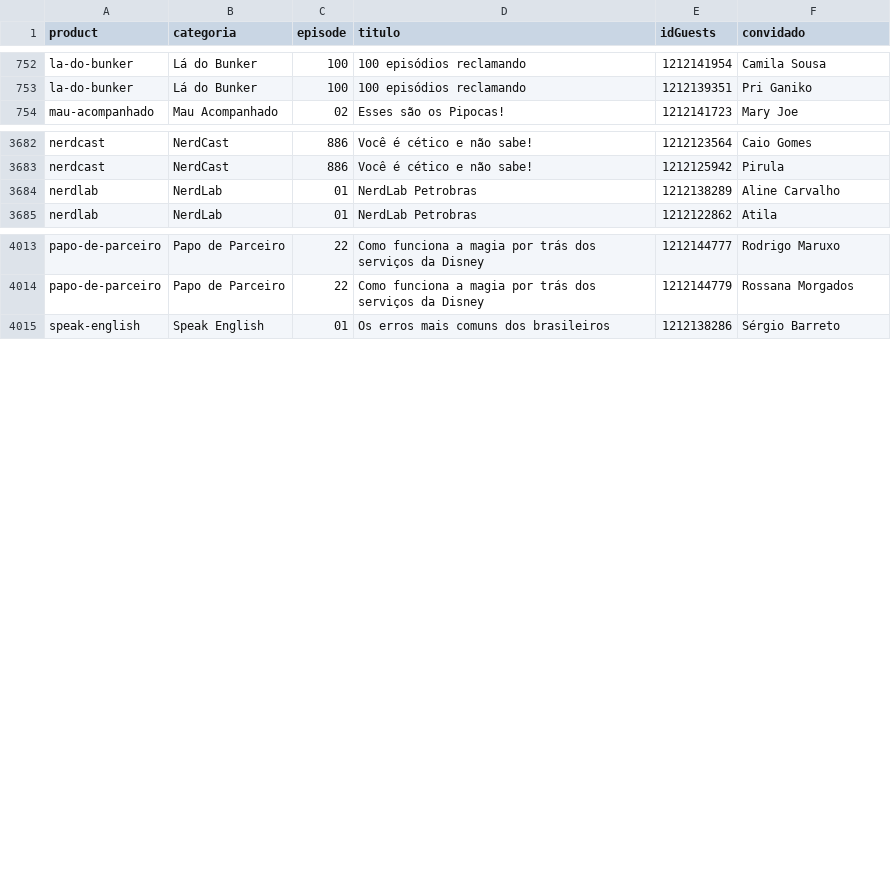
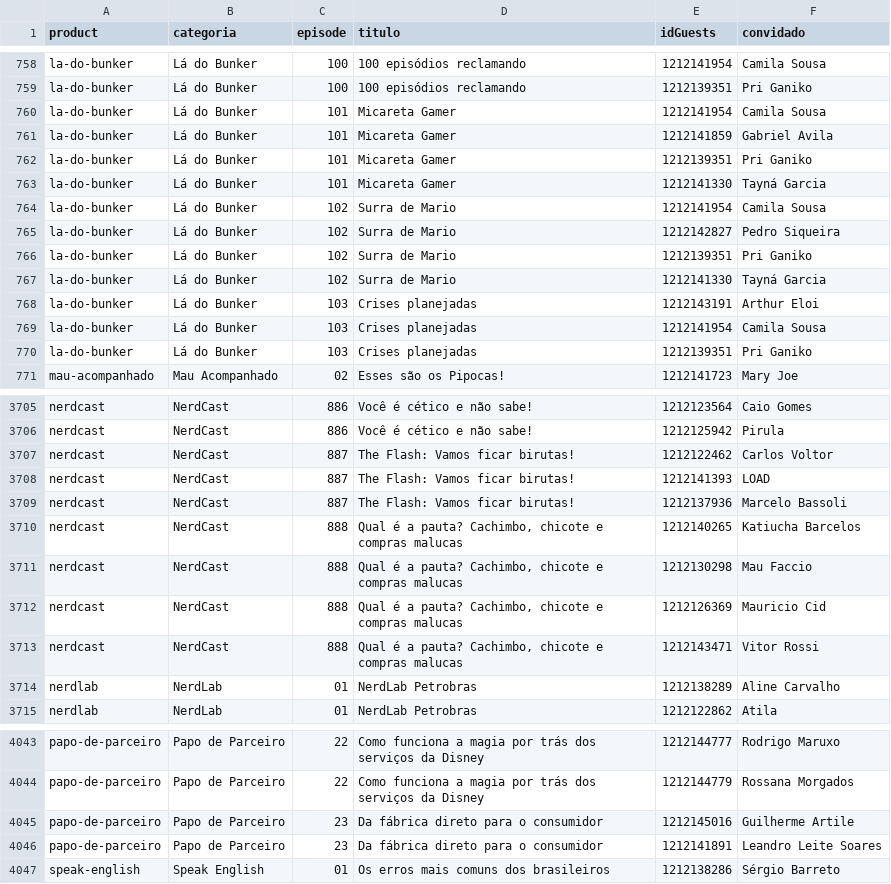
Before and after one commit to lucashpmelo/node-terminus, a CSV file: src/data/csv/ConvidadosPorEpisodio.csv, drawn as a sheet; only a part is shown, gaps mark what is left out; the diff covers the shown part only.

```diff
--- a/src/data/csv/ConvidadosPorEpisodio.csv
+++ b/src/data/csv/ConvidadosPorEpisodio.csv
@@ -753,2 +759,13 @@
 "la-do-bunker","Lá do Bunker","100","100 episódios reclamando",1212139351,"Pri Ganiko"
+"la-do-bunker","Lá do Bunker","101","Micareta Gamer",1212141954,"Camila Sousa"
+"la-do-bunker","Lá do Bunker","101","Micareta Gamer",1212141859,"Gabriel Avila"
+"la-do-bunker","Lá do Bunker","101","Micareta Gamer",1212139351,"Pri Ganiko"
+"la-do-bunker","Lá do Bunker","101","Micareta Gamer",1212141330,"Tayná Garcia"
+"la-do-bunker","Lá do Bunker","102","Surra de Mario",1212141954,"Camila Sousa"
+"la-do-bunker","Lá do Bunker","102","Surra de Mario",1212142827,"Pedro Siqueira"
+"la-do-bunker","Lá do Bunker","102","Surra de Mario",1212139351,"Pri Ganiko"
+"la-do-bunker","Lá do Bunker","102","Surra de Mario",1212141330,"Tayná Garcia"
+"la-do-bunker","Lá do Bunker","103","Crises planejadas",1212143191,"Arthur Eloi"
+"la-do-bunker","Lá do Bunker","103","Crises planejadas",1212141954,"Camila Sousa"
+"la-do-bunker","Lá do Bunker","103","Crises planejadas",1212139351,"Pri Ganiko"
 "mau-acompanhado","Mau Acompanhado","02","Esses são os Pipocas!",1212141723,"Mary Joe"
@@ -3683,2 +3706,9 @@
 "nerdcast","NerdCast","886","Você é cético e não sabe!",1212125942,"Pirula"
+"nerdcast","NerdCast","887","The Flash: Vamos ficar birutas!",1212122462,"Carlos Voltor"
+"nerdcast","NerdCast","887","The Flash: Vamos ficar birutas!",1212141393,"LOAD"
+"nerdcast","NerdCast","887","The Flash: Vamos ficar birutas!",1212137936,"Marcelo Bassoli"
+"nerdcast","NerdCast","888","Qual é a pauta? Cachimbo, chicote e compras malucas",1212140265,"Katiucha Barcelos"
+"nerdcast","NerdCast","888","Qual é a pauta? Cachimbo, chicote e compras malucas",1212130298,"Mau Faccio"
+"nerdcast","NerdCast","888","Qual é a pauta? Cachimbo, chicote e compras malucas",1212126369,"Mauricio Cid"
+"nerdcast","NerdCast","888","Qual é a pauta? Cachimbo, chicote e compras malucas",1212143471,"Vitor Rossi"
 "nerdlab","NerdLab","01","NerdLab Petrobras",1212138289,"Aline Carvalho"
@@ -4014,2 +4044,4 @@
 "papo-de-parceiro","Papo de Parceiro","22","Como funciona a magia por trás dos serviços da Disney",1212144779,"Rossana Morgados"
+"papo-de-parceiro","Papo de Parceiro","23","Da fábrica direto para o consumidor",1212145016,"Guilherme Artile"
+"papo-de-parceiro","Papo de Parceiro","23","Da fábrica direto para o consumidor",1212141891,"Leandro Leite Soares"
 "speak-english","Speak English","01","Os erros mais comuns dos brasileiros",1212138286,"Sérgio Barreto"
```
Also changed, not shown: 12 added rows elsewhere in this file, src/data/csv/ConvidadosPorCategoria.csv, src/data/csv/ConvidadosPorParticipacoes.csv, 5 other files.
